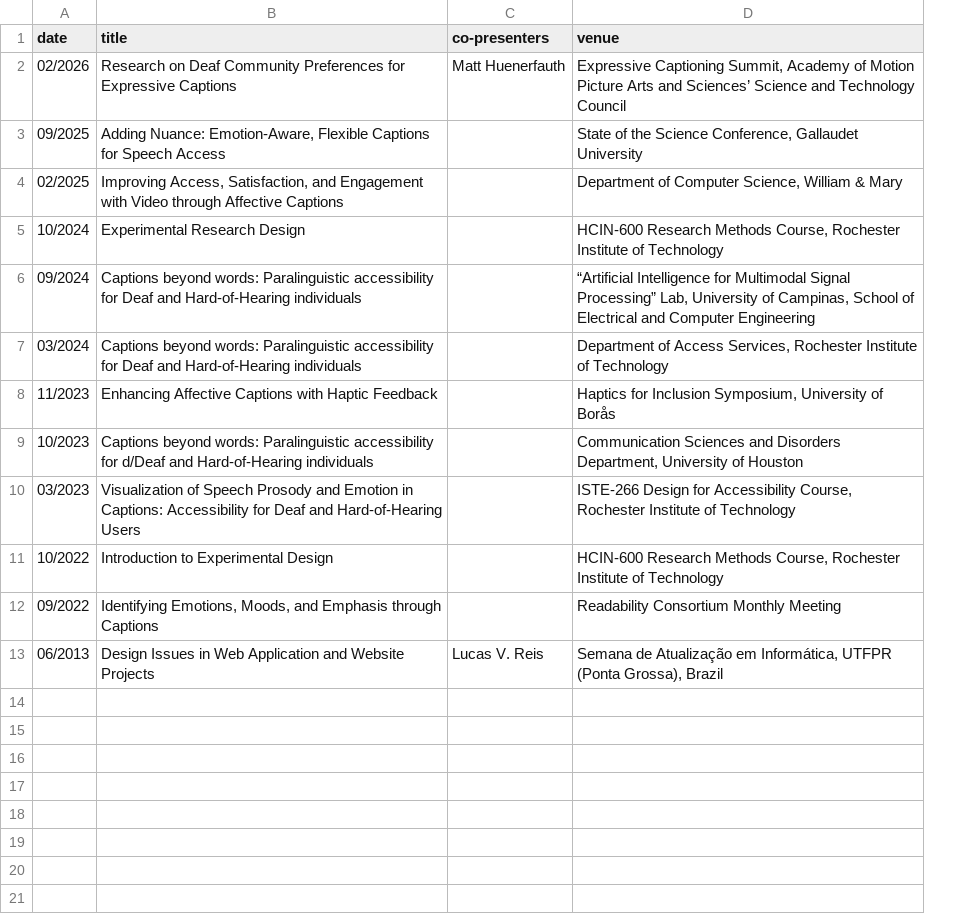
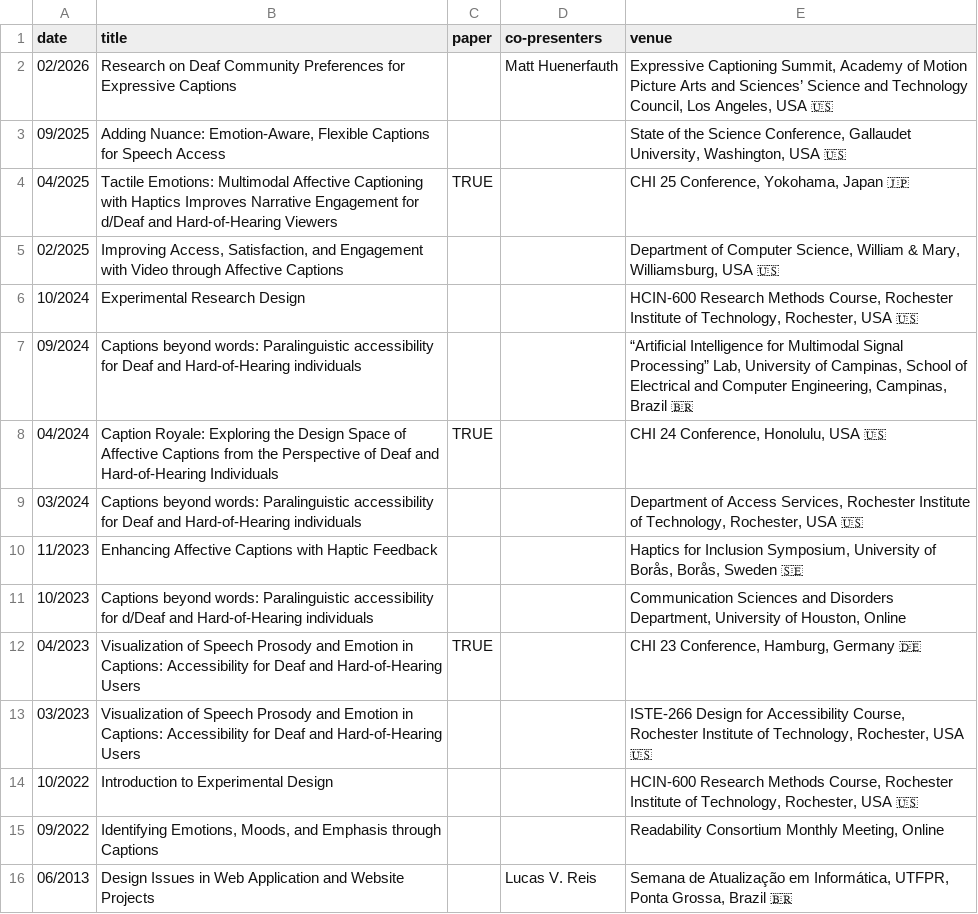
Before and after one commit to caluap/caluap.github.io, a CSV file: presentations.csv, drawn as a sheet; addresses are those after the commit; the diff names each change by its address in the sheet, - before the commit and + after, or states it on an @@ line.

```diff
--- a/presentations.csv
+++ b/presentations.csv
+column C (paper), empty
-E2 (venue): …and Technology Council
+E2 (venue): …and Technology Council, Los Angeles, USA 🇺🇸
-E3 (venue): …Conference, Gallaudet University
+E3 (venue): …Conference, Gallaudet University, Washington, USA 🇺🇸
+row 4: 04/2025 | Tactile Emotions: Multimodal Affective Captioning with Haptics Improves Narrative Engagement for d/Deaf and Hard-of-Hearing Viewers | TRUE |  | CHI 25 Conference, Yokohama, Japan 🇯🇵
-E5 (venue): …William & Mary
+E5 (venue): …William & Mary, Williamsburg, USA 🇺🇸
-E6 (venue): …Institute of Technology
+E6 (venue): …Institute of Technology, Rochester, USA 🇺🇸
-E7 (venue): …and Computer Engineering
+E7 (venue): …and Computer Engineering, Campinas, Brazil 🇧🇷
+row 8: 04/2024 | Caption Royale: Exploring the Design Space of Affective Captions from the Perspective of Deaf and Hard-of-Hearing Individuals | TRUE |  | CHI 24 Conference, Honolulu, USA 🇺🇸
-E9 (venue): …Institute of Technology
+E9 (venue): …Institute of Technology, Rochester, USA 🇺🇸
-E10 (venue): …University of Borås
+E10 (venue): …University of Borås, Borås, Sweden 🇸🇪
-E11 (venue): …University of Houston
+E11 (venue): …University of Houston, Online
+row 12: 04/2023 | Visualization of Speech Prosody and Emotion in Captions: Accessibility for Deaf and Hard-of-Hearing Users | TRUE |  | CHI 23 Conference, Hamburg, Germany 🇩🇪
-E13 (venue): …Institute of Technology
+E13 (venue): …Institute of Technology, Rochester, USA 🇺🇸
-E14 (venue): …Institute of Technology
+E14 (venue): …Institute of Technology, Rochester, USA 🇺🇸
-E15 (venue): Readability Consortium Monthly Meeting
+E15 (venue): Readability Consortium Monthly Meeting, Online
-E16 (venue): …em Informática, UTFPR (Ponta Grossa), Brazil
+E16 (venue): …em Informática, UTFPR, Ponta Grossa, Brazil 🇧🇷
```
Also changed, not shown: 2 other files.
